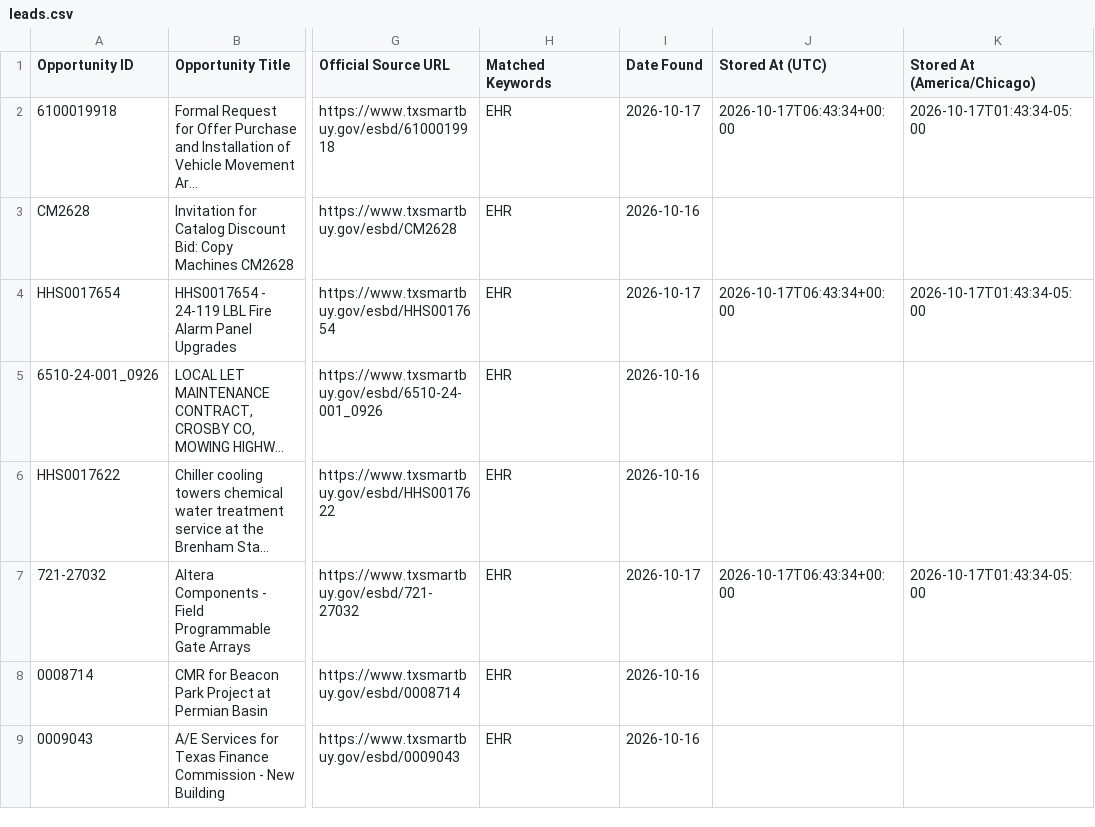
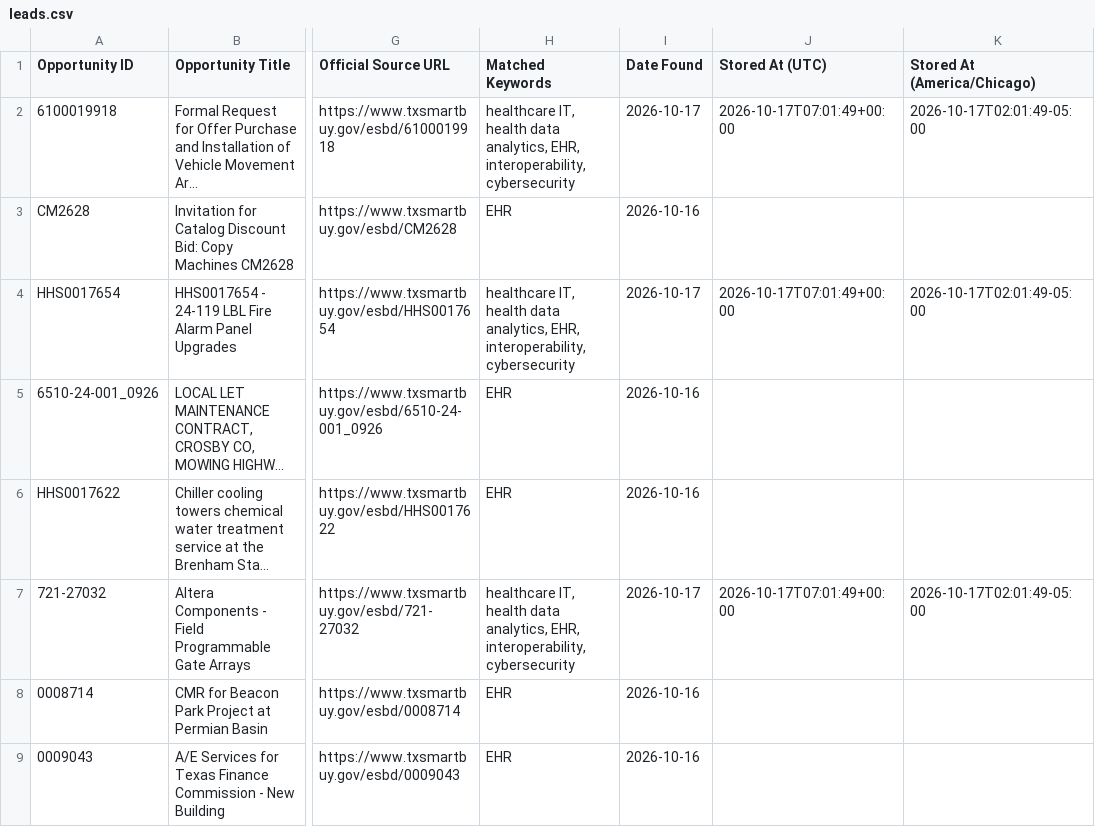
Before and after one commit to udaykiranv05/OppNexa, a CSV file: data/leads.csv, drawn as a sheet; only a part is shown, gaps mark what is left out; long unchanged cells end in …; the diff covers the shown part only; the diff names each change by its address in the sheet, - before the commit and + after, or states it on an @@ line.

```diff
--- a/data/leads.csv
+++ b/data/leads.csv
-H2 (Matched Keywords): EHR
+H2 (Matched Keywords): healthcare IT, health data analytics, EHR, interoperability, cybersecurity
-J2 (Stored At (UTC)): 2026-10-17T06:43:34+00:00
+J2 (Stored At (UTC)): 2026-10-17T07:01:49+00:00
-K2 (Stored At (America/Chicago)): 2026-10-17T01:43:34-05:00
+K2 (Stored At (America/Chicago)): 2026-10-17T02:01:49-05:00
-H4 (Matched Keywords): EHR
+H4 (Matched Keywords): healthcare IT, health data analytics, EHR, interoperability, cybersecurity
-J4 (Stored At (UTC)): 2026-10-17T06:43:34+00:00
+J4 (Stored At (UTC)): 2026-10-17T07:01:49+00:00
-K4 (Stored At (America/Chicago)): 2026-10-17T01:43:34-05:00
+K4 (Stored At (America/Chicago)): 2026-10-17T02:01:49-05:00
-H7 (Matched Keywords): EHR
+H7 (Matched Keywords): healthcare IT, health data analytics, EHR, interoperability, cybersecurity
-J7 (Stored At (UTC)): 2026-10-17T06:43:34+00:00
+J7 (Stored At (UTC)): 2026-10-17T07:01:49+00:00
-K7 (Stored At (America/Chicago)): 2026-10-17T01:43:34-05:00
+K7 (Stored At (America/Chicago)): 2026-10-17T02:01:49-05:00
```
Also changed, not shown: 147 edited cells elsewhere in this file, 1 other file.
